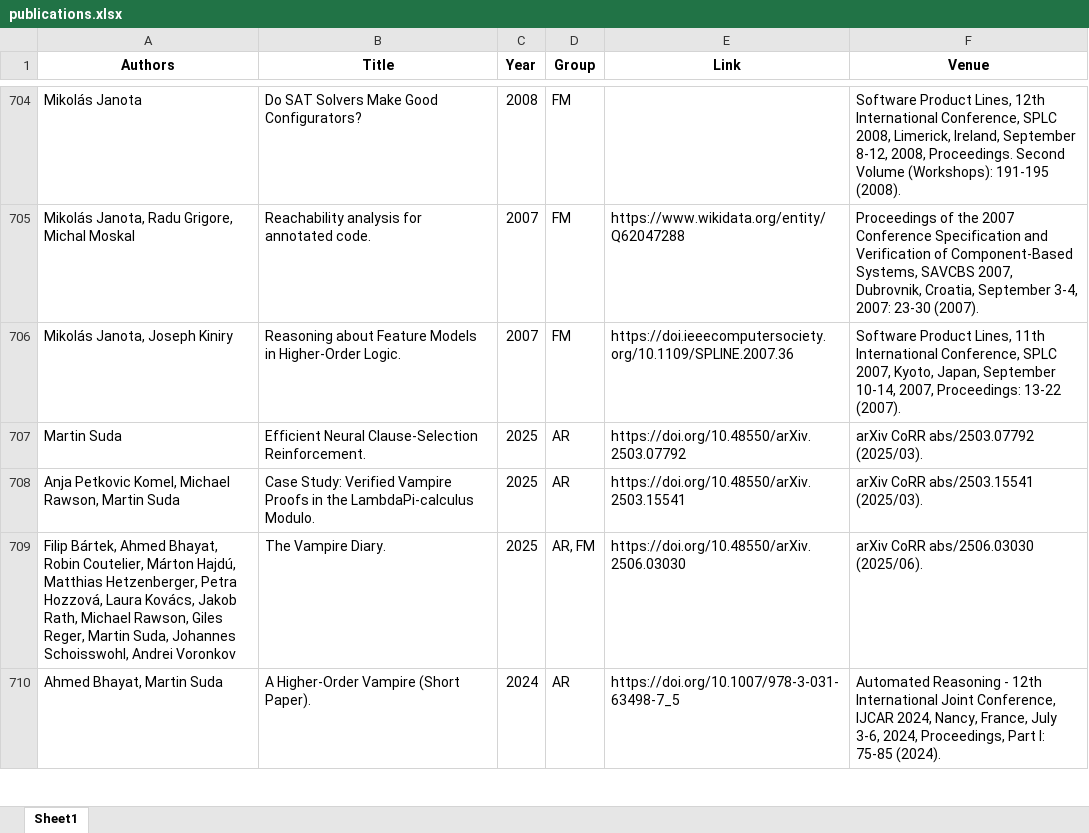
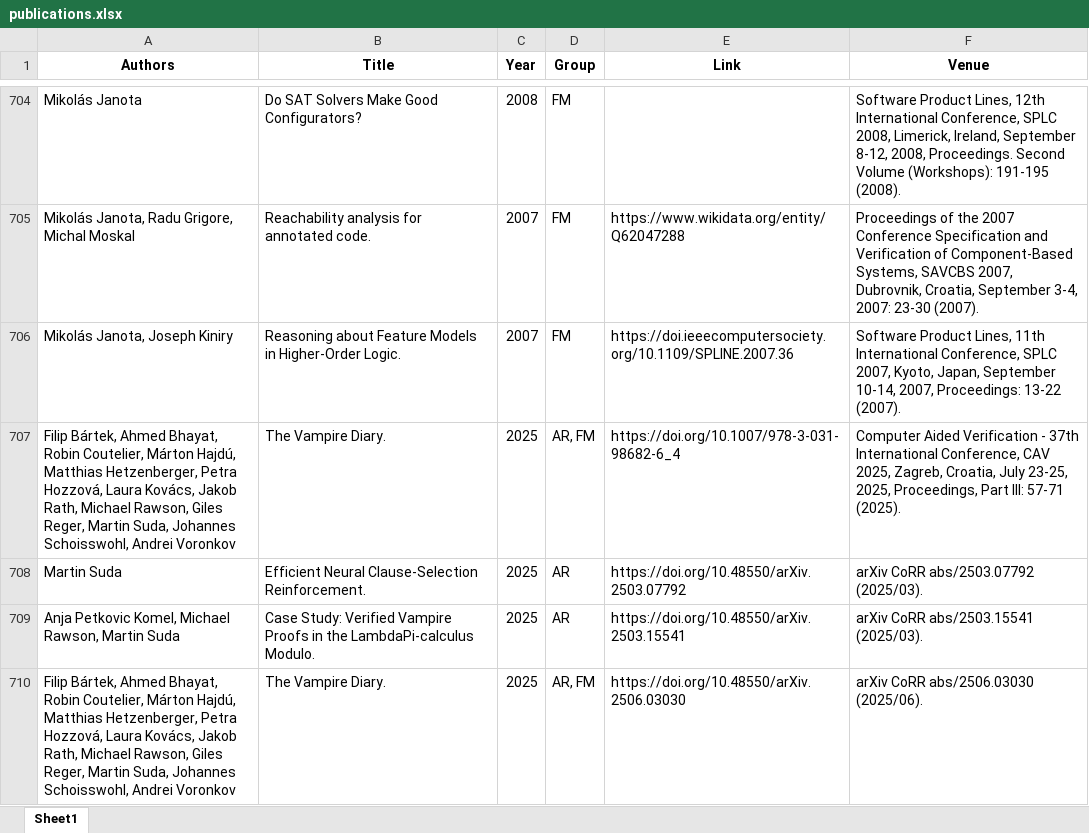
Before and after one commit to ai4reason/ai4reason.github.io, an Excel workbook: docs/download/publications.xlsx, sheet Sheet1, drawn as a sheet; only a part is shown, gaps mark what is left out; the shorter side is filled out with more unchanged rows; values as stored, in another font and other column widths than the file's, no borders; the diff names each change by its address in the sheet, - before the commit and + after, or states it on an @@ line.

```diff
--- a/docs/download/publications.xlsx (sheet Sheet1)
+++ b/docs/download/publications.xlsx (sheet Sheet1)
+row 707: Filip Bártek, Ahmed Bhayat, Robin Coutelier, Márton Hajdú, Matthias Hetzenberger, Petra Hozzová, Laura Kovács, Jakob Rath, Michael Rawson, Giles Reger, Martin Suda, Johannes Schoisswohl, Andrei Voronkov | The Vampire Diary. | 2025 | AR, FM | https://doi.org/10.1007/978-3-031-98682-6_4 | Computer Aided Verification - 37th International Conference, CAV 2025, Zagreb, Croatia, July 23-25, 2025, Proceedings, Part III: 57-71 (2025).
```
Also changed, not shown: 2 other files.
